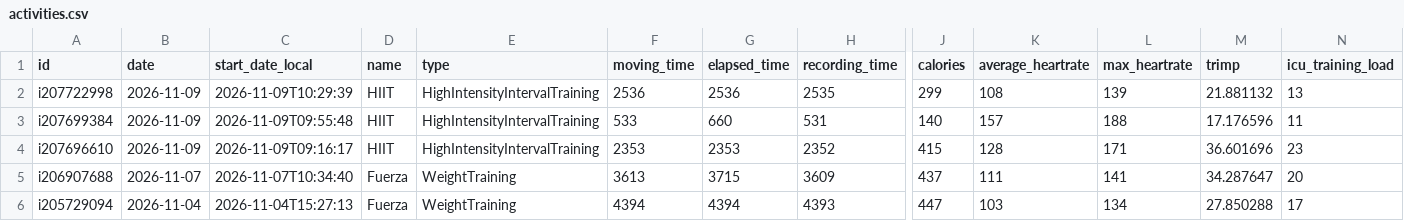
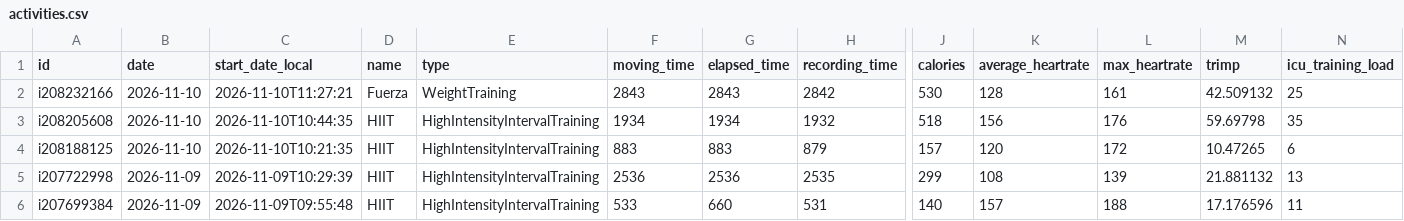
Before and after one commit to CarpetoX/garmin-recovery, a CSV file: activities.csv, drawn as a sheet; only a part is shown, gaps mark what is left out; the shorter side is filled out with more unchanged rows; rows hold the shown columns only; the diff names each change by its address in the sheet, - before the commit and + after, or states it on an @@ line.

```diff
--- a/activities.csv
+++ b/activities.csv
+row 2: i208232166 | 2026-11-10 | 2026-11-10T11:27:21 | Fuerza | WeightTraining | 2843 | 2843 | 2842 | 530 | 128 | 161 | 42.509132 | 25
+row 3: i208205608 | 2026-11-10 | 2026-11-10T10:44:35 | HIIT | HighIntensityIntervalTraining | 1934 | 1934 | 1932 | 518 | 156 | 176 | 59.69798 | 35
+row 4: i208188125 | 2026-11-10 | 2026-11-10T10:21:35 | HIIT | HighIntensityIntervalTraining | 883 | 883 | 879 | 157 | 120 | 172 | 10.47265 | 6
```
Also changed, not shown: recovery.csv, 5 other files.
